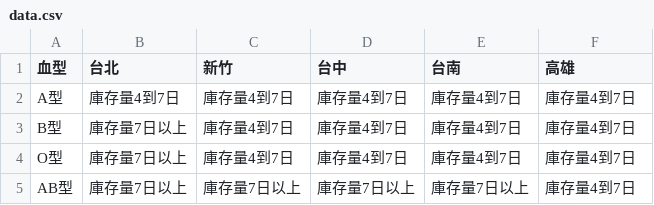
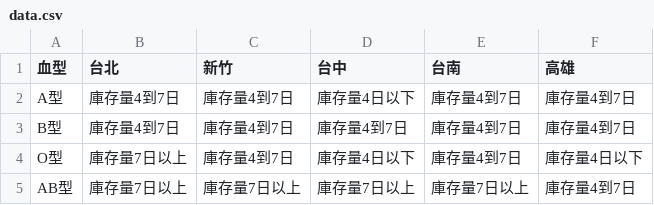
Before and after one commit to changjonathanc/blood-taiwan, a CSV file: data.csv, drawn as a sheet.

```diff
--- a/data.csv
+++ b/data.csv
@@ -1,5 +1,5 @@
 血型,台北,新竹,台中,台南,高雄
-A型,庫存量4到7日,庫存量4到7日,庫存量4到7日,庫存量4到7日,庫存量4到7日
-B型,庫存量7日以上,庫存量4到7日,庫存量4到7日,庫存量4到7日,庫存量4到7日
-O型,庫存量7日以上,庫存量4到7日,庫存量4到7日,庫存量4到7日,庫存量4到7日
+A型,庫存量4到7日,庫存量4到7日,庫存量4日以下,庫存量4到7日,庫存量4到7日
+B型,庫存量4到7日,庫存量4到7日,庫存量4到7日,庫存量4到7日,庫存量4到7日
+O型,庫存量7日以上,庫存量4到7日,庫存量4日以下,庫存量4到7日,庫存量4日以下
 AB型,庫存量7日以上,庫存量7日以上,庫存量7日以上,庫存量7日以上,庫存量4到7日
```
Also changed, not shown: 2 other files.
